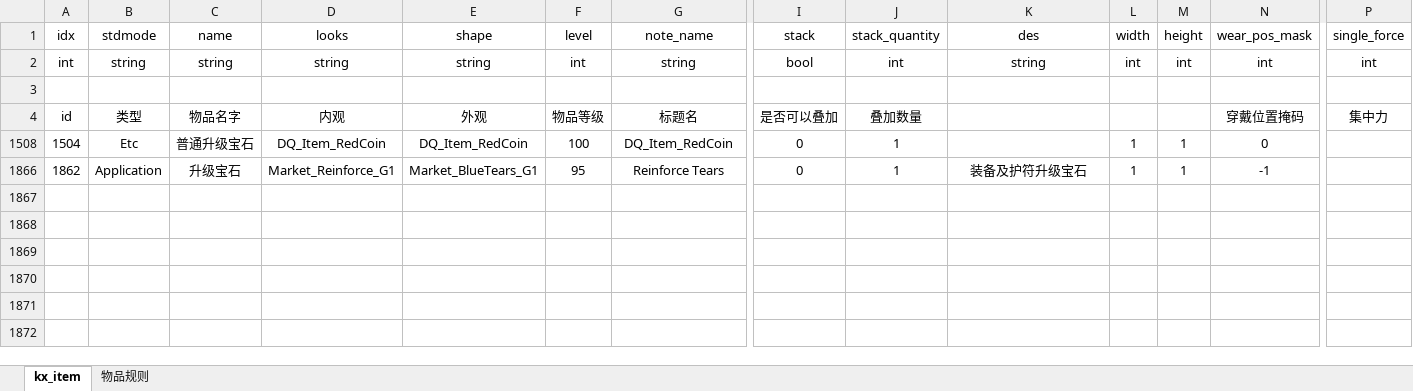
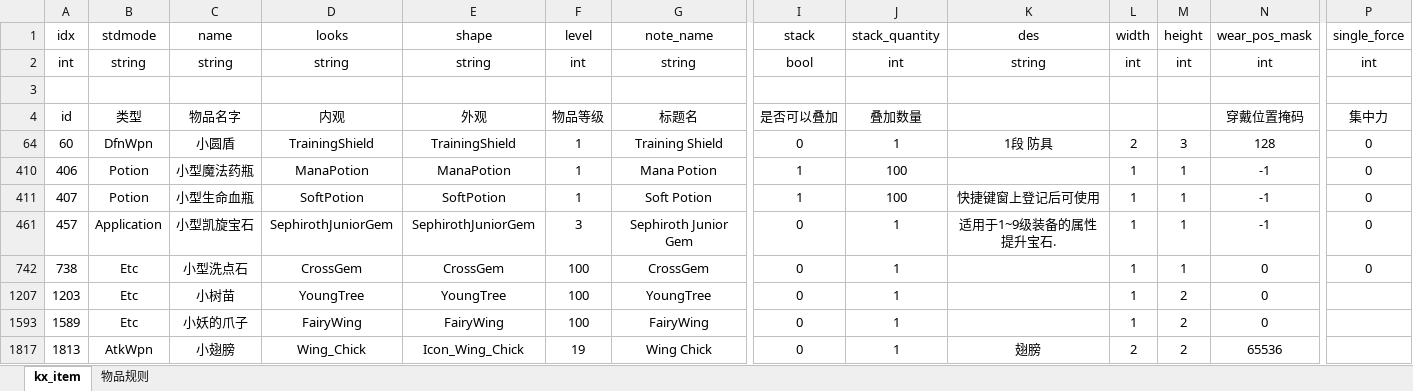
Before and after one commit to ahren99999/EasyGame, an Excel workbook: SceneServer/tools/Xlsx/kx_item.xlsx, sheet kx_item, drawn as a sheet; only a part is shown, gaps mark what is left out; values as stored, in another font and other column widths than the file's, no borders; charts and pictures not drawn; removed rows and columns are numbered as before the commit, all else as after; rows hold the shown columns only; the diff names each change by its address in the sheet, - before the commit and + after, or states it on an @@ line.

```diff
--- a/SceneServer/tools/Xlsx/kx_item.xlsx (sheet kx_item)
+++ b/SceneServer/tools/Xlsx/kx_item.xlsx (sheet kx_item)
@@ row 64 unhidden: 60 | DfnWpn | 小圆盾 | TrainingShield | TrainingShield | 1 | Training Shield | 0 | 1 | 1段 防具 | 2 | 3 | 128 | 0 @@
@@ row 410 unhidden: 406 | Potion | 小型魔法药瓶 | ManaPotion | ManaPotion | 1 | Mana Potion | 1 | 100 |  | 1 | 1 | -1 | 0 @@
@@ row 411 unhidden: 407 | Potion | 小型生命血瓶 | SoftPotion | SoftPotion | 1 | Soft Potion | 1 | 100 | 快捷键窗上登记后可使用 | 1 | 1 | -1 | 0 @@
@@ row 461 unhidden: 457 | Application | 小型凯旋宝石 | SephirothJuniorGem | SephirothJuniorGem | 3 | Sephiroth Junior Gem | 0 | 1 | 适用于1~9级装备的属性提升宝石. | 1 | 1 | -1 | 0 @@
@@ row 742 unhidden: 738 | Etc | 小型洗点石 | CrossGem | CrossGem | 100 | CrossGem | 0 | 1 |  | 1 | 1 | 0 | 0 @@
-A1207 (idx): 1504
+A1207 (idx): 1203
-C1207 (name): 普通升级宝石
+C1207 (name): 小树苗
-D1207 (looks): DQ_Item_RedCoin
+D1207 (looks): YoungTree
-E1207 (shape): DQ_Item_RedCoin
+E1207 (shape): YoungTree
-G1207 (note_name): DQ_Item_RedCoin
+G1207 (note_name): YoungTree
-M1207 (height): 1
+M1207 (height): 2
@@ row 1866 hidden: 1862 | Application | 升级宝石 | Market_Reinforce_G1 | Market_BlueTears_G1 | 95 | Reinforce Tears | 0 | 1 | 装备及护符升级宝石 | 1 | 1 | -1 @@
@@ row 1593 unhidden: 1589 | Etc | 小妖的爪子 | FairyWing | FairyWing | 100 | FairyWing | 0 | 1 |  | 1 | 2 | 0 @@
@@ row 1817 unhidden: 1813 | AtkWpn | 小翅膀 | Wing_Chick | Icon_Wing_Chick | 19 | Wing Chick | 0 | 1 | 翅膀 | 2 | 2 | 65536 @@
```
Also changed, not shown: charts or pictures, SceneServer/tools/Xlsx/kx_buff.xlsx, SceneServer/tools/Xlsx/kx_gem.xlsx, 35 other files.
